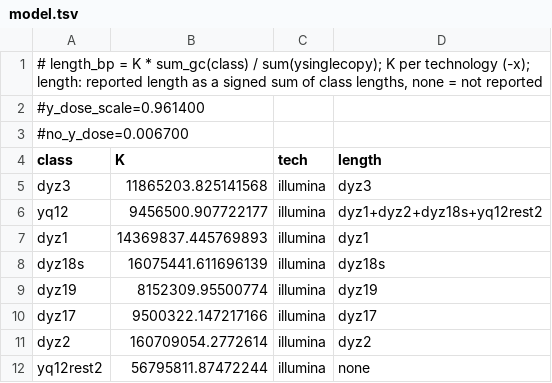
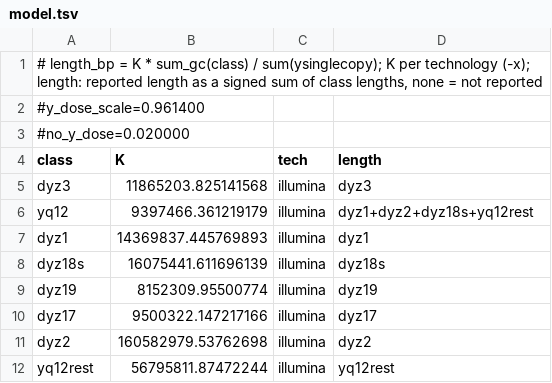
Before and after one commit to guarracinolab/yruler, a TSV file: model.tsv, drawn as a sheet.

Commit message:
Model Bx: yq12rest, terms column, no-Y cut 0.02, -t 0 check

```diff
--- a/model.tsv
+++ b/model.tsv
@@ -2,6 +2,6 @@
 #y_dose_scale=0.961400
-#no_y_dose=0.006700
+#no_y_dose=0.020000
 class	K	tech	length
 dyz3	11865203.825141568	illumina	dyz3
-yq12	9456500.907722177	illumina	dyz1+dyz2+dyz18s+yq12rest2
+yq12	9397466.361219179	illumina	dyz1+dyz2+dyz18s+yq12rest
 dyz1	14369837.445769893	illumina	dyz1
@@ -10,3 +10,3 @@ dyz19	8152309.95500774	illumina	dyz19
 dyz17	9500322.147217166	illumina	dyz17
-dyz2	160709054.2772614	illumina	dyz2
-yq12rest2	56795811.87472244	illumina	none
+dyz2	160582979.53762698	illumina	dyz2
+yq12rest	56795811.87472244	illumina	yq12rest
```
Also changed, not shown: 3 other files.
